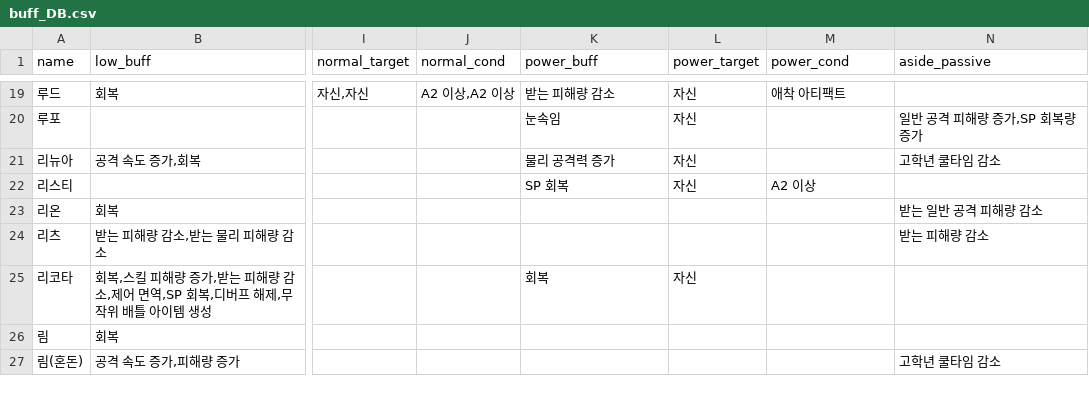
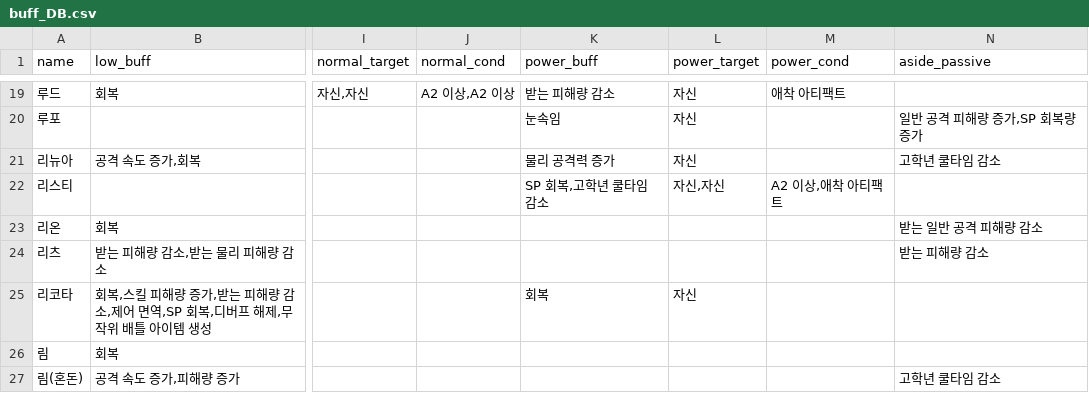
Before and after one commit to mediate1082/Trickal-Revive-Skill-Guide-Beta-0.8, a CSV file: data/buff_DB.csv, drawn as a sheet; only a part is shown, gaps mark what is left out; the diff covers the shown part only; the diff names each change by its address in the sheet, - before the commit and + after, or states it on an @@ line.

```diff
--- a/data/buff_DB.csv
+++ b/data/buff_DB.csv
-K22 (power_buff): SP 회복
+K22 (power_buff): SP 회복,고학년 쿨타임 감소
-L22 (power_target): 자신
+L22 (power_target): 자신,자신
-M22 (power_cond): A2 이상
+M22 (power_cond): A2 이상,애착 아티팩트
```
Also changed, not shown: 1 added row and 7 edited cells elsewhere in this file, data/DB.csv, data/aside_DB.csv, 13 other files.
